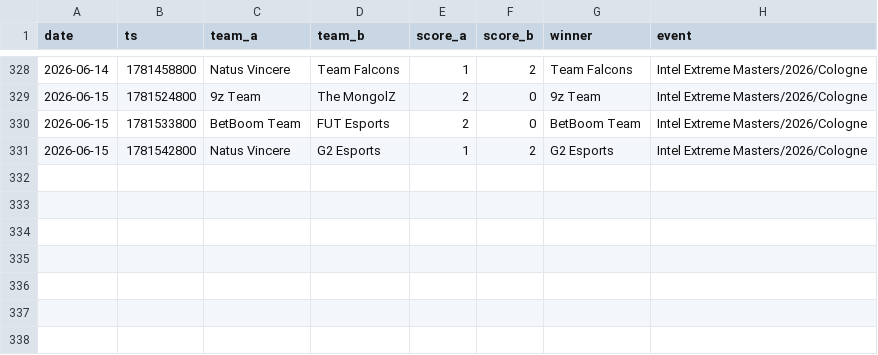
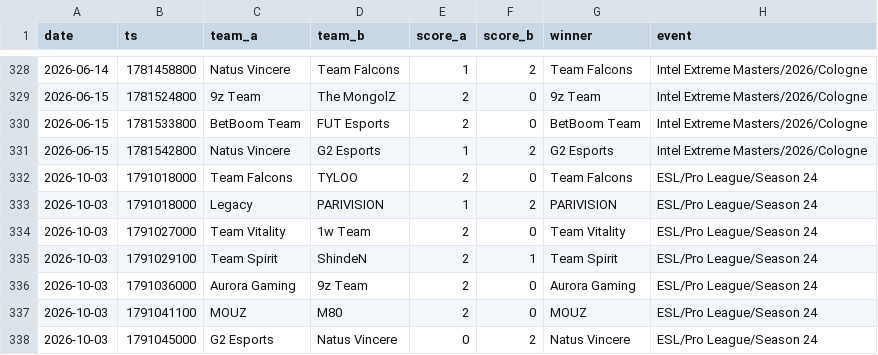
Before and after one commit to ChenxingJi-Innovate/Esports-Oracle, a CSV file: data/processed/cs2_matches.csv, drawn as a sheet; only a part is shown, gaps mark what is left out; the diff names each change by its address in the sheet, - before the commit and + after, or states it on an @@ line.

```diff
--- a/data/processed/cs2_matches.csv
+++ b/data/processed/cs2_matches.csv
+row 332: 2026-10-03 | 1791018000 | Team Falcons | TYLOO | 2 | 0 | Team Falcons | ESL/Pro League/Season 24
+row 333: 2026-10-03 | 1791018000 | Legacy | PARIVISION | 1 | 2 | PARIVISION | ESL/Pro League/Season 24
+row 334: 2026-10-03 | 1791027000 | Team Vitality | 1w Team | 2 | 0 | Team Vitality | ESL/Pro League/Season 24
+row 335: 2026-10-03 | 1791029100 | Team Spirit | ShindeN | 2 | 1 | Team Spirit | ESL/Pro League/Season 24
+row 336: 2026-10-03 | 1791036000 | Aurora Gaming | 9z Team | 2 | 0 | Aurora Gaming | ESL/Pro League/Season 24
+row 337: 2026-10-03 | 1791041100 | MOUZ | M80 | 2 | 0 | MOUZ | ESL/Pro League/Season 24
+row 338: 2026-10-03 | 1791045000 | G2 Esports | Natus Vincere | 0 | 2 | Natus Vincere | ESL/Pro League/Season 24
```
Also changed, not shown: 2 other files.
